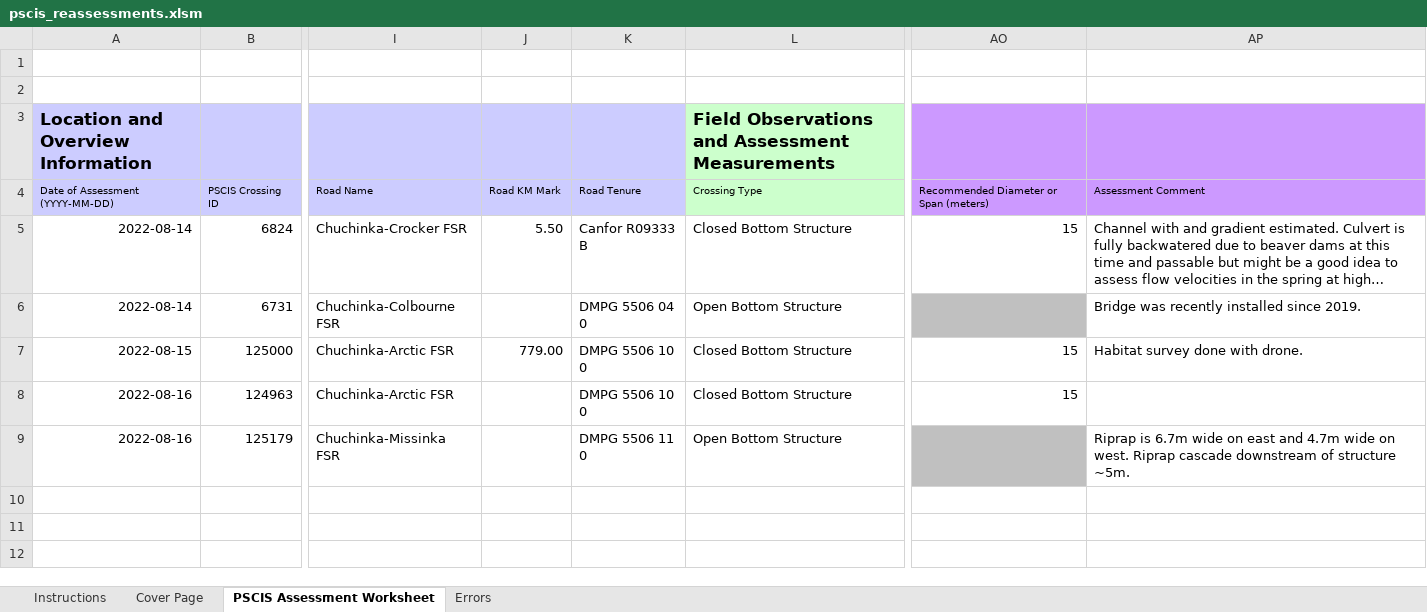
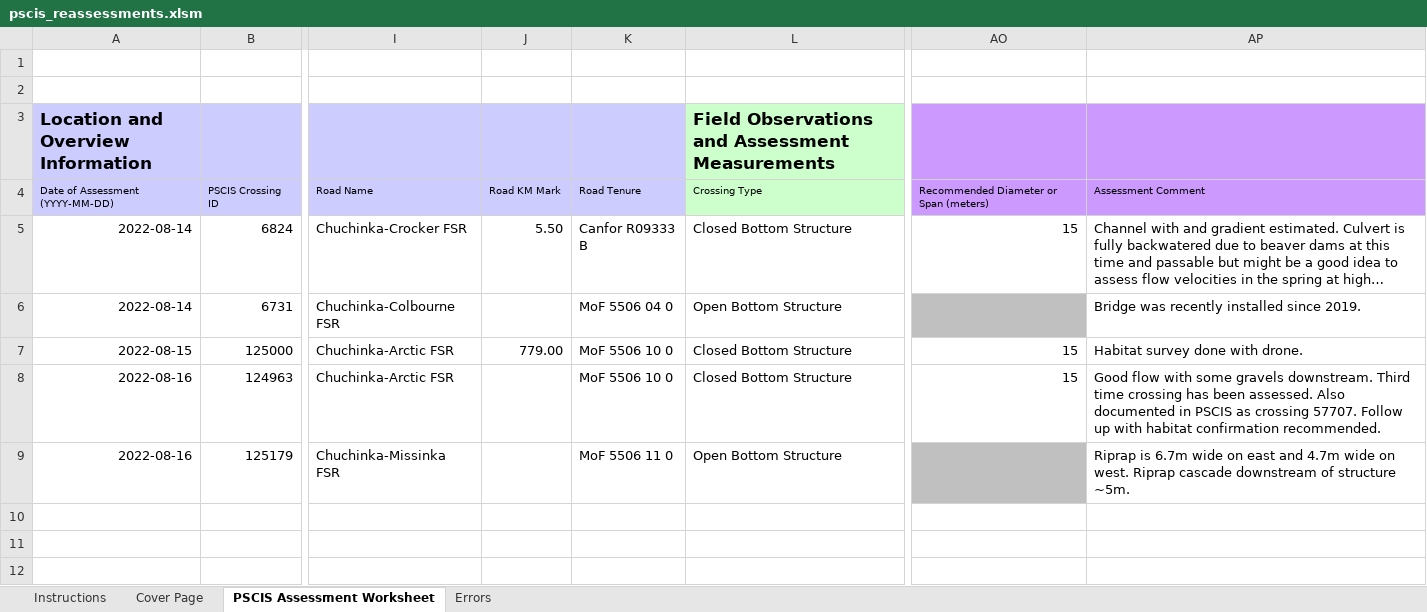
Before and after one commit to NewGraphEnvironment/fish_passage_peace_2022_reporting, an Excel workbook: data/pscis_reassessments.xlsm, sheet PSCIS Assessment Worksheet, drawn as a sheet; only a part is shown, gaps mark what is left out; long unchanged cells end in …; values as stored, in another font and other column widths than the file's, no borders; charts and pictures and conditional formats not drawn; the diff names each change by its address in the sheet, - before the commit and + after, or states it on an @@ line.

```diff
--- a/data/pscis_reassessments.xlsm (sheet PSCIS Assessment Worksheet)
+++ b/data/pscis_reassessments.xlsm (sheet PSCIS Assessment Worksheet)
-K6: DMPG 5506 04 0
+K6: MoF 5506 04 0
-K7:K8: DMPG 5506 10 0
+K7:K8: MoF 5506 10 0
-AP8: (empty)
+AP8: Good flow with some gravels downstream. Third time crossing has been assessed. Also documented in PSCIS as crossing 57707. Follow up with habitat confirmation recommended.
-K9: DMPG 5506 11 0
+K9: MoF 5506 11 0
```
Also changed, not shown: data/pscis_phase1.xlsm, data/pscis_phase2.xlsm, 1 other file.
